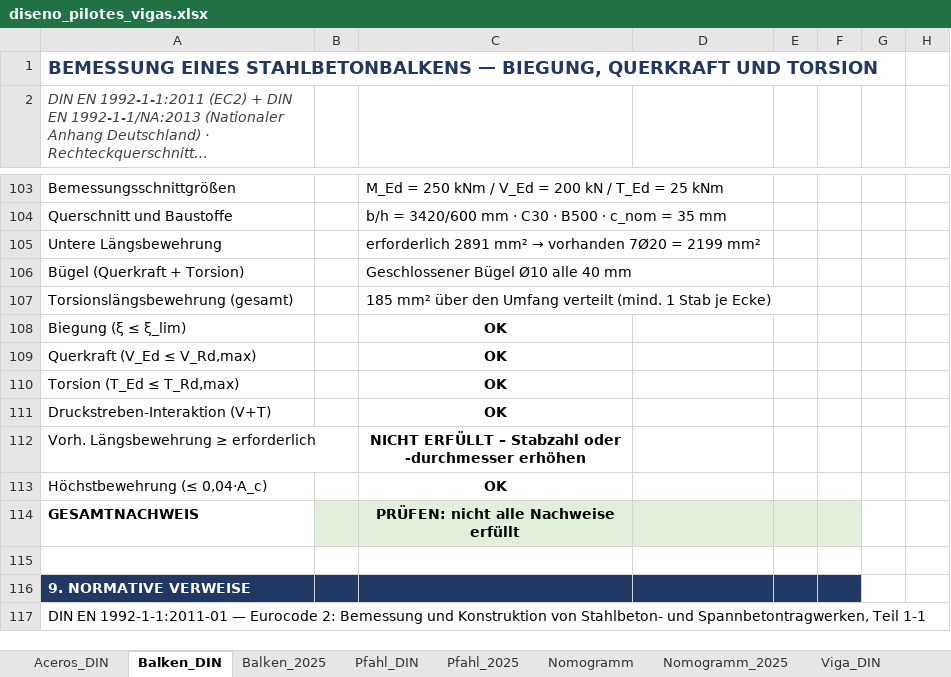
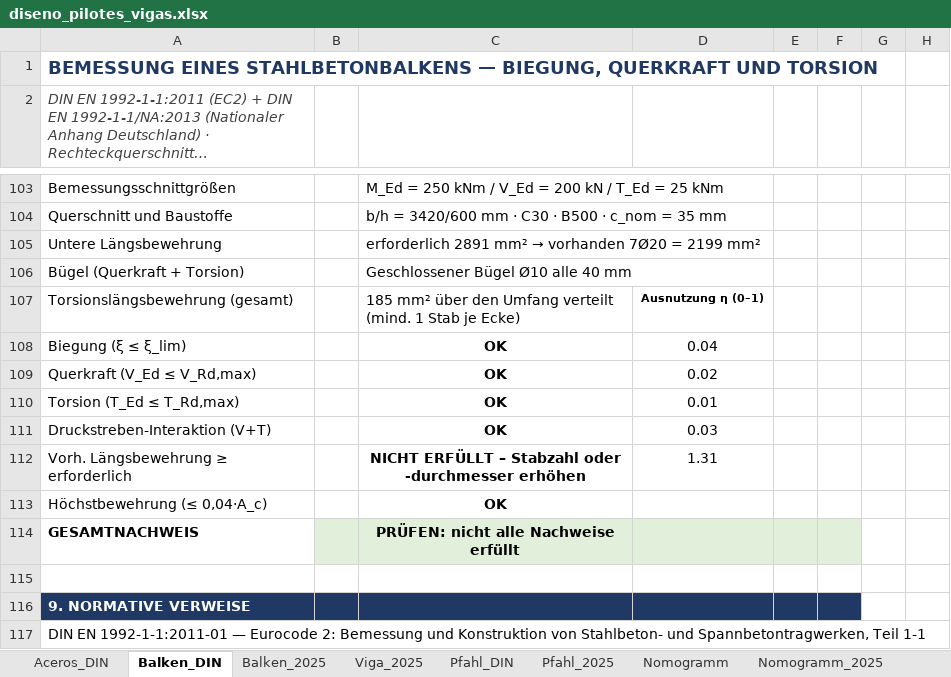
Before and after one commit to Cesar421/DIN_Normen_Excel_Coding, an Excel workbook: Hojas_excel/diseno_pilotes_vigas.xlsx, sheet Balken_DIN, drawn as a sheet; only a part is shown, gaps mark what is left out; long unchanged cells end in …; values as stored, in another font and other column widths than the file's, no borders; charts and pictures and conditional formats not drawn; the diff names each change by its address in the sheet, - before the commit and + after, or states it on an @@ line.

```diff
--- a/Hojas_excel/diseno_pilotes_vigas.xlsx (sheet Balken_DIN)
+++ b/Hojas_excel/diseno_pilotes_vigas.xlsx (sheet Balken_DIN)
-D107: (empty)
+D107: Ausnutzung η (0–1)
-D108: (empty)
+D108: 0.04
-D109: (empty)
+D109: 0.02
-D110: (empty)
+D110: 0.01
-D111: (empty)
+D111: 0.03
-D112: (empty)
+D112: 1.31
```
Also changed, not shown: sheet Balken_2025, sheet Viga_DIN, sheet Viga_2025, sheet Pilote_DIN, sheet Pilote_2025, sheet Pfahl_DIN, 1 more sheet, other sheet tabs, charts or pictures.
